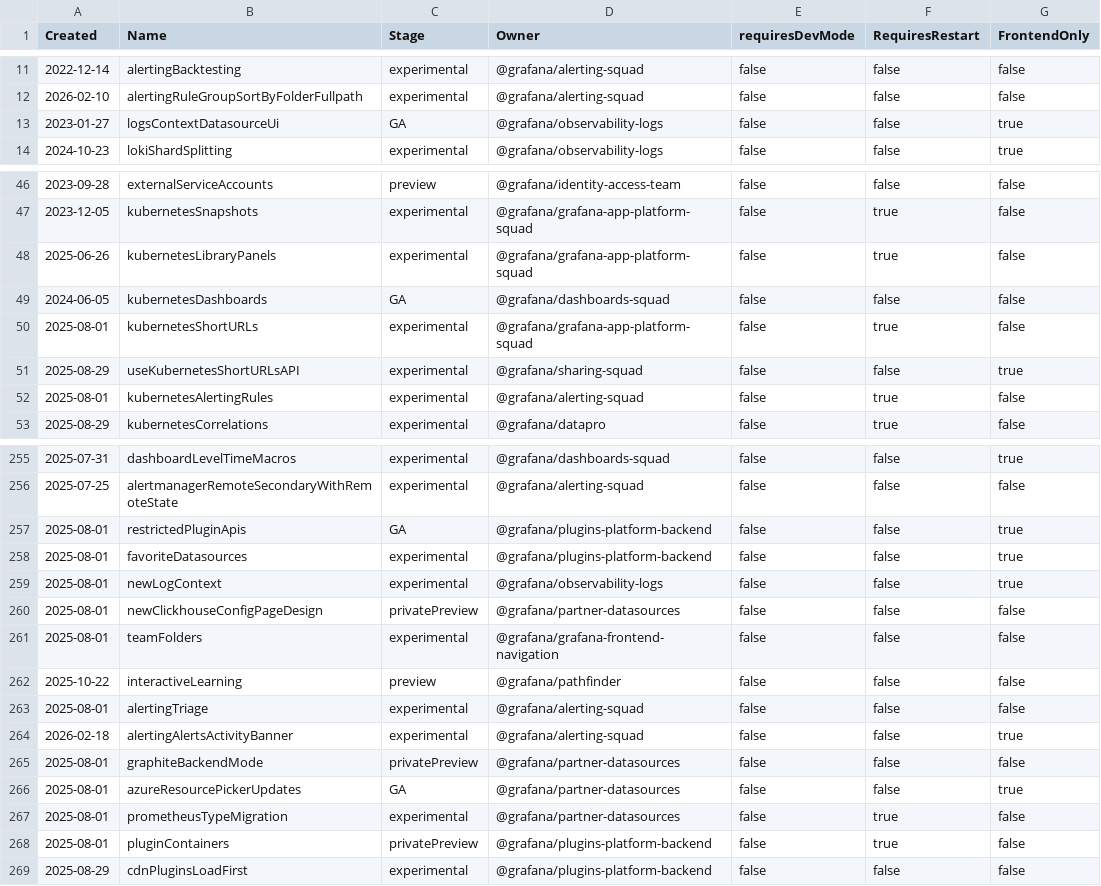
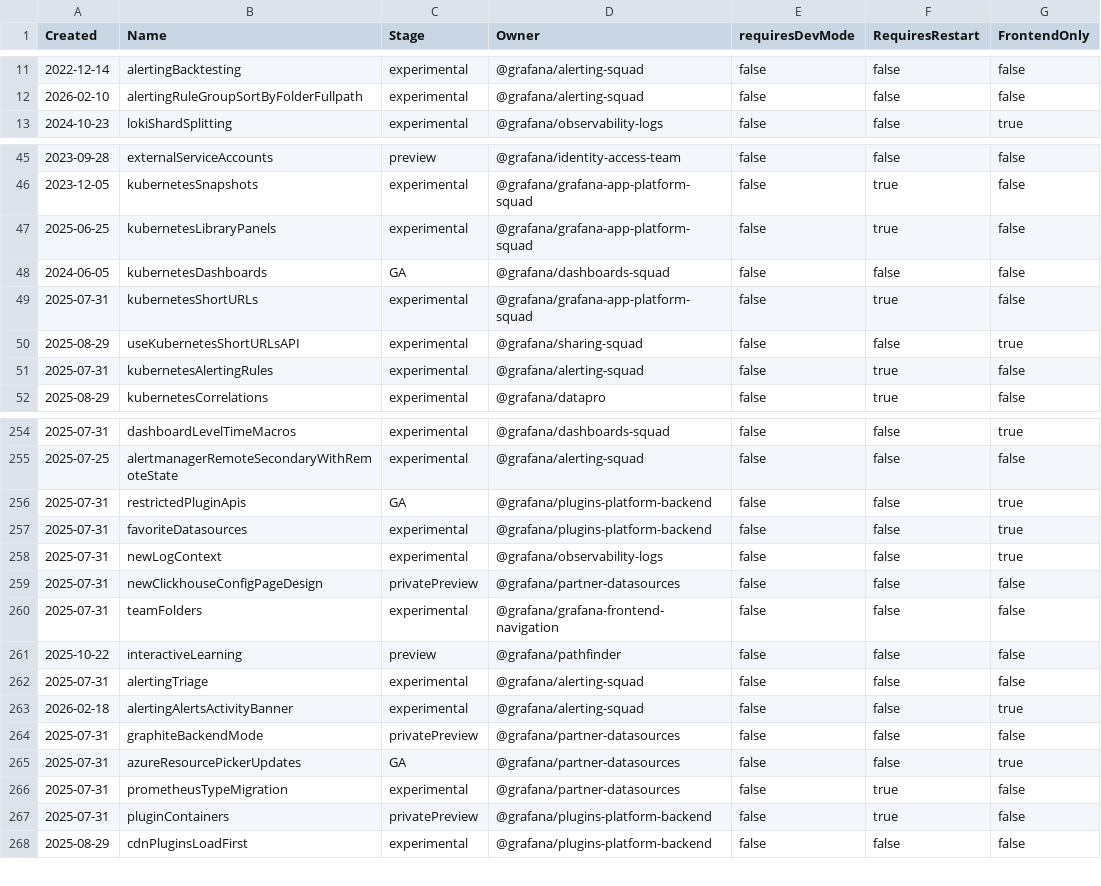
Before and after one commit to joiscoding/demo-grafana, a CSV file: pkg/services/featuremgmt/toggles_gen.csv, drawn as a sheet; only a part is shown, gaps mark what is left out; the diff covers the shown part only.

```diff
--- a/pkg/services/featuremgmt/toggles_gen.csv
+++ b/pkg/services/featuremgmt/toggles_gen.csv
@@ -12,3 +12,2 @@ Created,Name,Stage,Owner,requiresDevMode,RequiresRestart,FrontendOnly
 2026-02-10,alertingRuleGroupSortByFolderFullpath,experimental,@grafana/alerting-squad,false,false,false
-2023-01-27,logsContextDatasourceUi,GA,@grafana/observability-logs,false,false,true
 2024-10-23,lokiShardSplitting,experimental,@grafana/observability-logs,false,false,true
@@ -47,7 +46,7 @@ Created,Name,Stage,Owner,requiresDevMode,RequiresRestart,FrontendOnly
 2023-12-05,kubernetesSnapshots,experimental,@grafana/grafana-app-platform-squad,false,true,false
-2025-06-26,kubernetesLibraryPanels,experimental,@grafana/grafana-app-platform-squad,false,true,false
+2025-06-25,kubernetesLibraryPanels,experimental,@grafana/grafana-app-platform-squad,false,true,false
 2024-06-05,kubernetesDashboards,GA,@grafana/dashboards-squad,false,false,false
-2025-08-01,kubernetesShortURLs,experimental,@grafana/grafana-app-platform-squad,false,true,false
+2025-07-31,kubernetesShortURLs,experimental,@grafana/grafana-app-platform-squad,false,true,false
 2025-08-29,useKubernetesShortURLsAPI,experimental,@grafana/sharing-squad,false,false,true
-2025-08-01,kubernetesAlertingRules,experimental,@grafana/alerting-squad,false,true,false
+2025-07-31,kubernetesAlertingRules,experimental,@grafana/alerting-squad,false,true,false
 2025-08-29,kubernetesCorrelations,experimental,@grafana/datapro,false,true,false
@@ -256,14 +255,14 @@ Created,Name,Stage,Owner,requiresDevMode,RequiresRestart,FrontendOnly
 2025-07-25,alertmanagerRemoteSecondaryWithRemoteState,experimental,@grafana/alerting-squad,false,false,false
-2025-08-01,restrictedPluginApis,GA,@grafana/plugins-platform-backend,false,false,true
-2025-08-01,favoriteDatasources,experimental,@grafana/plugins-platform-backend,false,false,true
-2025-08-01,newLogContext,experimental,@grafana/observability-logs,false,false,true
-2025-08-01,newClickhouseConfigPageDesign,privatePreview,@grafana/partner-datasources,false,false,false
-2025-08-01,teamFolders,experimental,@grafana/grafana-frontend-navigation,false,false,false
+2025-07-31,restrictedPluginApis,GA,@grafana/plugins-platform-backend,false,false,true
+2025-07-31,favoriteDatasources,experimental,@grafana/plugins-platform-backend,false,false,true
+2025-07-31,newLogContext,experimental,@grafana/observability-logs,false,false,true
+2025-07-31,newClickhouseConfigPageDesign,privatePreview,@grafana/partner-datasources,false,false,false
+2025-07-31,teamFolders,experimental,@grafana/grafana-frontend-navigation,false,false,false
 2025-10-22,interactiveLearning,preview,@grafana/pathfinder,false,false,false
-2025-08-01,alertingTriage,experimental,@grafana/alerting-squad,false,false,false
+2025-07-31,alertingTriage,experimental,@grafana/alerting-squad,false,false,false
 2026-02-18,alertingAlertsActivityBanner,experimental,@grafana/alerting-squad,false,false,true
-2025-08-01,graphiteBackendMode,privatePreview,@grafana/partner-datasources,false,false,false
-2025-08-01,azureResourcePickerUpdates,GA,@grafana/partner-datasources,false,false,true
-2025-08-01,prometheusTypeMigration,experimental,@grafana/partner-datasources,false,true,false
-2025-08-01,pluginContainers,privatePreview,@grafana/plugins-platform-backend,false,true,false
+2025-07-31,graphiteBackendMode,privatePreview,@grafana/partner-datasources,false,false,false
+2025-07-31,azureResourcePickerUpdates,GA,@grafana/partner-datasources,false,false,true
+2025-07-31,prometheusTypeMigration,experimental,@grafana/partner-datasources,false,true,false
+2025-07-31,pluginContainers,privatePreview,@grafana/plugins-platform-backend,false,true,false
 2025-08-29,cdnPluginsLoadFirst,experimental,@grafana/plugins-platform-backend,false,false,false
```
Also changed, not shown: 10 edited cells elsewhere in this file, 6 other files.
